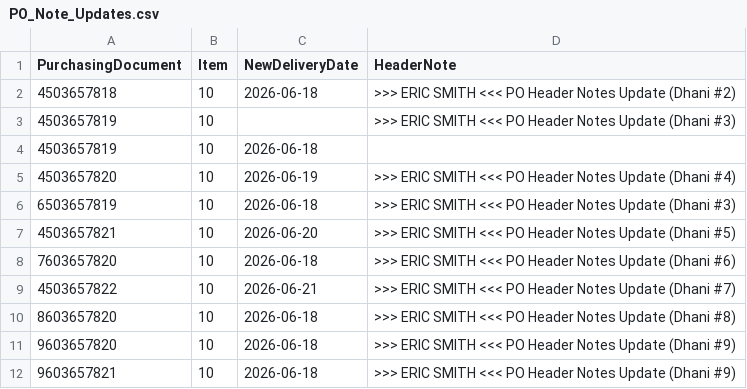
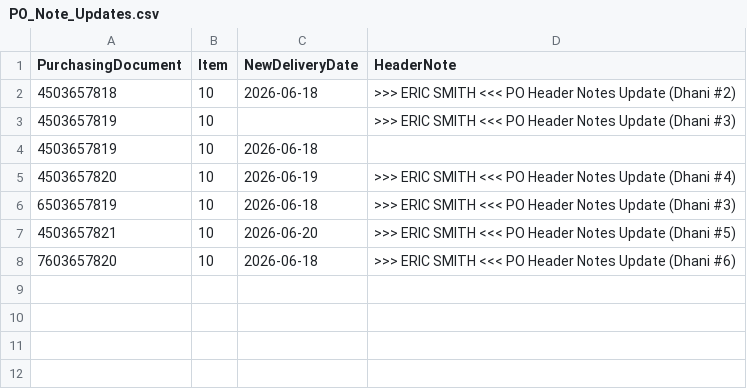
Before and after one commit to siamdanin/Regrello---SAP-S4-NA---PO-Header-Note-Updates, a CSV file: PO_Note_Updates.csv, drawn as a sheet; the diff names each change by its address in the sheet, - before the commit and + after, or states it on an @@ line.

Commit message:
Update PO_Note_Updates.csv

```diff
--- a/PO_Note_Updates.csv
+++ b/PO_Note_Updates.csv
-row 9: 4503657822 | 10 | 2026-06-21 | >>> ERIC SMITH <<< PO Header Notes Update (Dhani #7)
-row 10: 8603657820 | 10 | 2026-06-18 | >>> ERIC SMITH <<< PO Header Notes Update (Dhani #8)
-row 11: 9603657820 | 10 | 2026-06-18 | >>> ERIC SMITH <<< PO Header Notes Update (Dhani #9)
-row 12: 9603657821 | 10 | 2026-06-18 | >>> ERIC SMITH <<< PO Header Notes Update (Dhani #9)
```
